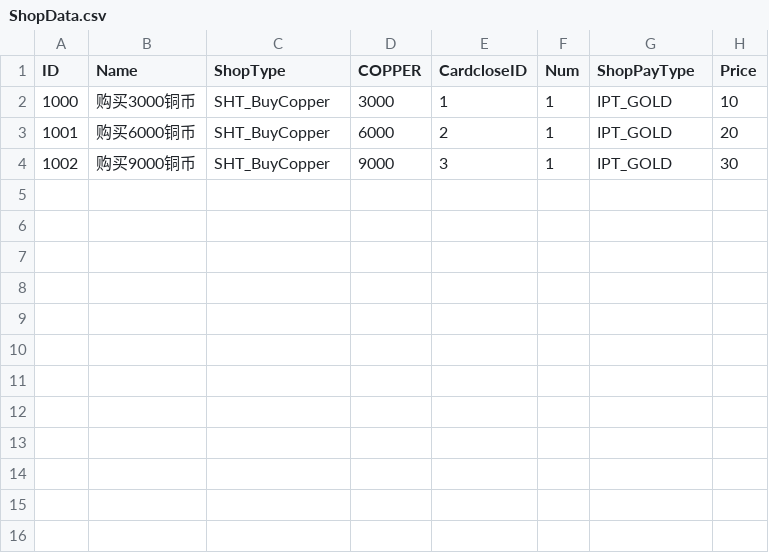
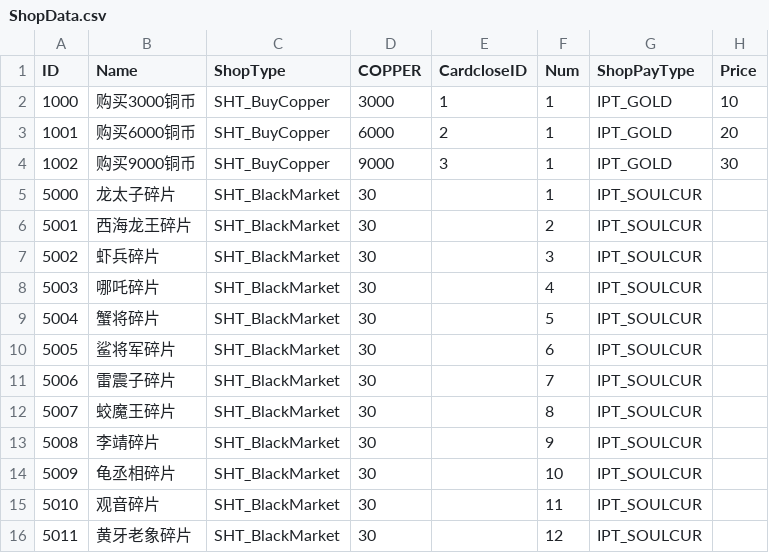
Before and after one commit to kevinnewkevin/xiyou, a CSV file: trunk/config/tables/ShopData.csv, drawn as a sheet.

```diff
--- a/trunk/config/tables/ShopData.csv
+++ b/trunk/config/tables/ShopData.csv
@@ -4 +4,13 @@ ID,Name,ShopType,COPPER,CardcloseID,Num,ShopPayType,Price
 1002,购买9000铜币,SHT_BuyCopper,9000,3,1,IPT_GOLD,30
+5000,龙太子碎片,SHT_BlackMarket,30,,1,IPT_SOULCUR,
+5001,西海龙王碎片,SHT_BlackMarket,30,,2,IPT_SOULCUR,
+5002,虾兵碎片,SHT_BlackMarket,30,,3,IPT_SOULCUR,
+5003,哪吒碎片,SHT_BlackMarket,30,,4,IPT_SOULCUR,
+5004,蟹将碎片,SHT_BlackMarket,30,,5,IPT_SOULCUR,
+5005,鲨将军碎片,SHT_BlackMarket,30,,6,IPT_SOULCUR,
+5006,雷震子碎片,SHT_BlackMarket,30,,7,IPT_SOULCUR,
+5007,蛟魔王碎片,SHT_BlackMarket,30,,8,IPT_SOULCUR,
+5008,李靖碎片,SHT_BlackMarket,30,,9,IPT_SOULCUR,
+5009,龟丞相碎片,SHT_BlackMarket,30,,10,IPT_SOULCUR,
+5010,观音碎片,SHT_BlackMarket,30,,11,IPT_SOULCUR,
+5011,黄牙老象碎片,SHT_BlackMarket,30,,12,IPT_SOULCUR,
```
